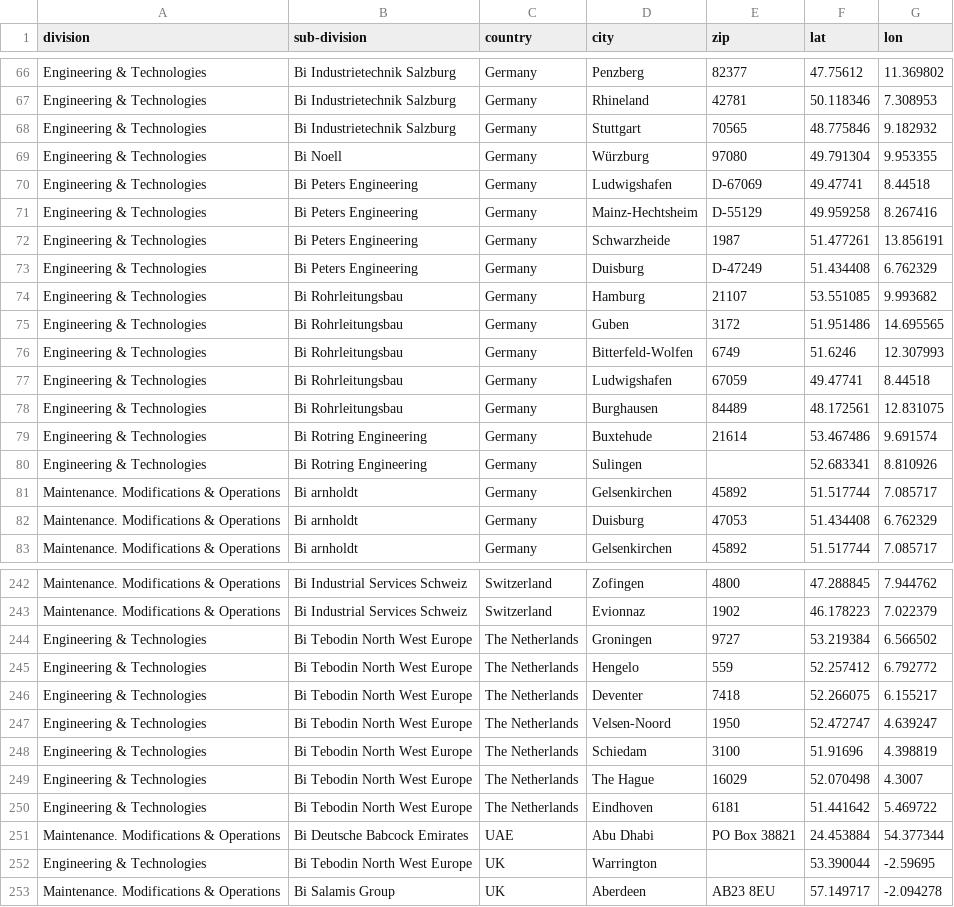
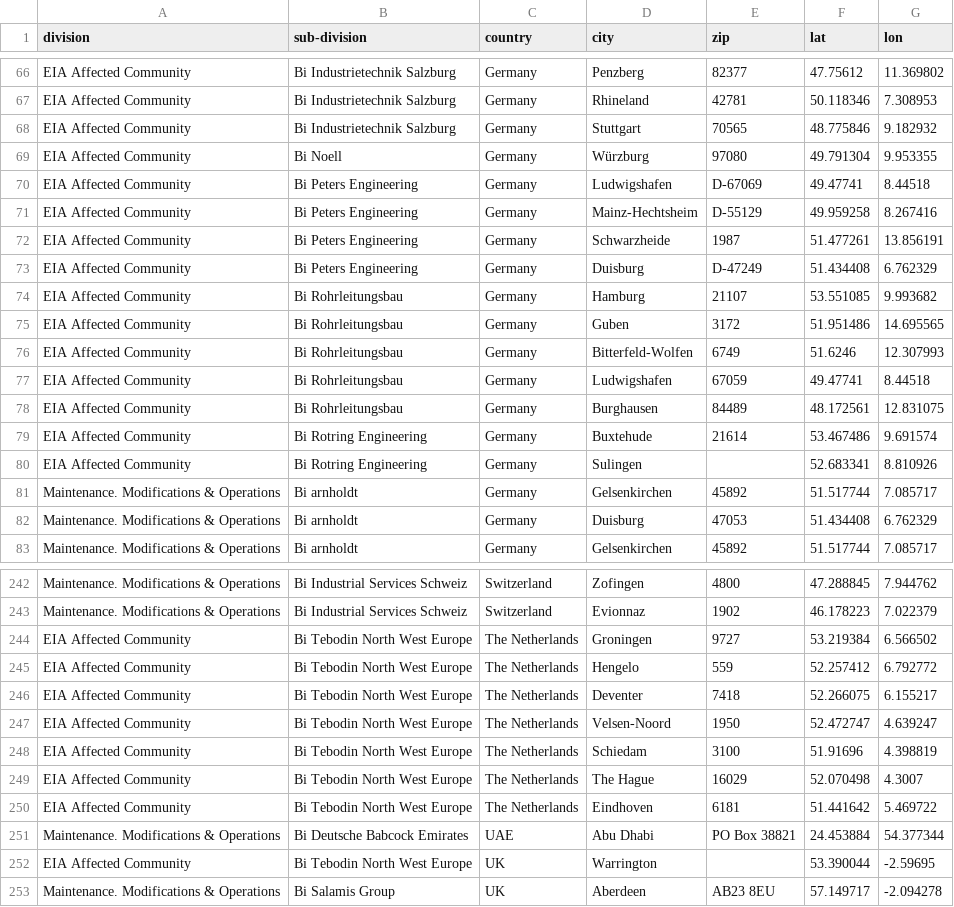
Before and after one commit to aaronkyle/concept, a CSV file: data-visualization/sandbox/example.csv, drawn as a sheet; only a part is shown, gaps mark what is left out; the diff covers the shown part only; the diff names each change by its address in the sheet, - before the commit and + after, or states it on an @@ line.

```diff
--- a/data-visualization/sandbox/example.csv
+++ b/data-visualization/sandbox/example.csv
-A66:A80 (division): Engineering & Technologies
+A66:A80 (division): EIA Affected Community
-A244:A250 (division): Engineering & Technologies
+A244:A250 (division): EIA Affected Community
-A252 (division): Engineering & Technologies
+A252 (division): EIA Affected Community
```
Also changed, not shown: 63 edited cells elsewhere in this file.
